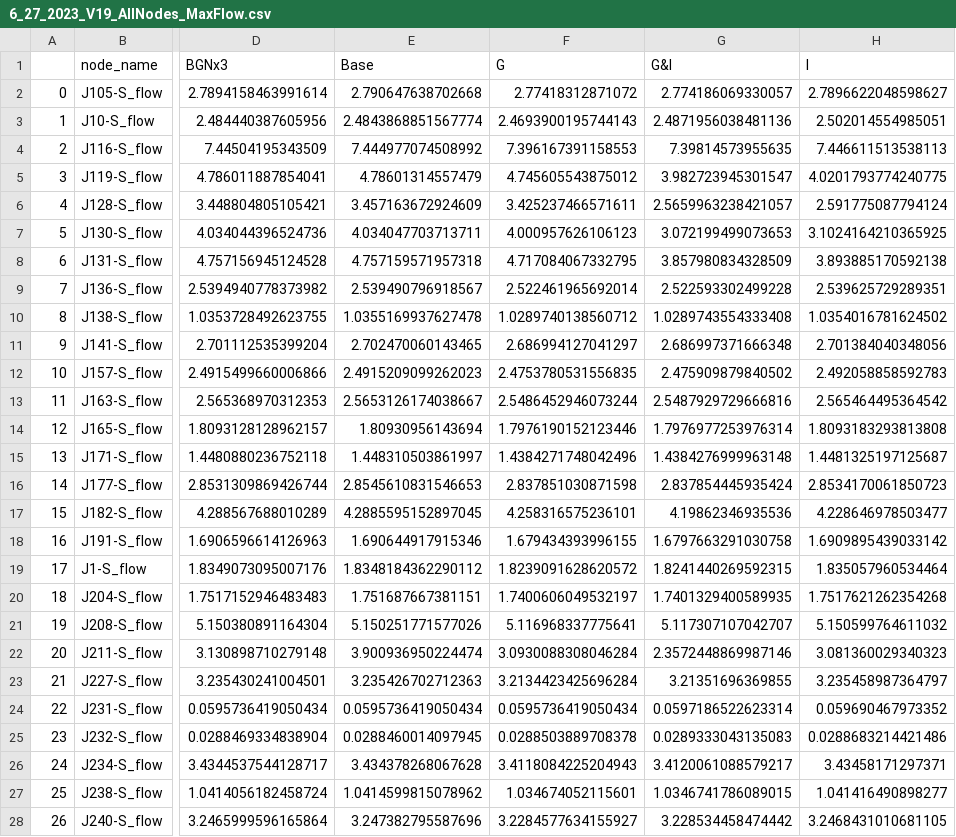
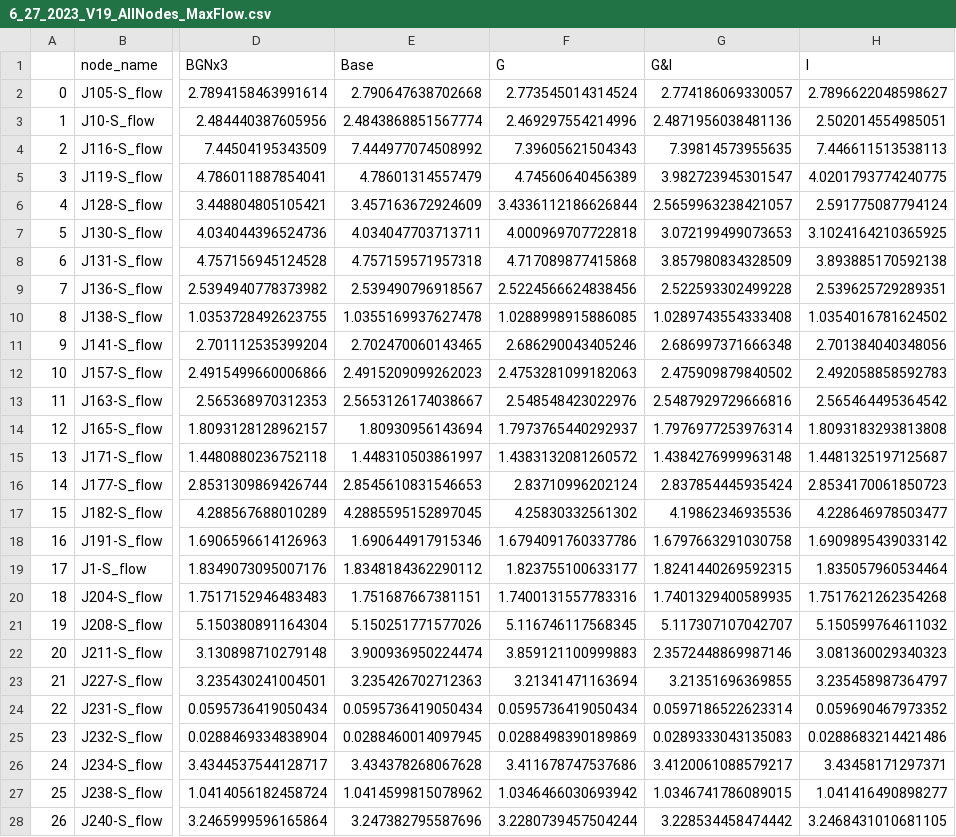
Before and after one commit to A-Spangler/InnerHarbor_SWMMModel, a CSV file: processed/6_27_2023_V19_AllNodes_MaxFlow.csv, drawn as a sheet; only a part is shown, gaps mark what is left out; the diff covers the shown part only; the diff names each change by its address in the sheet, - before the commit and + after, or states it on an @@ line.

```diff
--- a/processed/6_27_2023_V19_AllNodes_MaxFlow.csv
+++ b/processed/6_27_2023_V19_AllNodes_MaxFlow.csv
-F2 (G): 2.77418312871072
+F2 (G): 2.773545014314524
-F3 (G): 2.4693900195744143
+F3 (G): 2.469297554214996
-F4 (G): 7.396167391158553
+F4 (G): 7.39605621504343
-F5 (G): 4.745605543875012
+F5 (G): 4.74560640456389
-F6 (G): 3.425237466571611
+F6 (G): 3.4336112186626844
-F7 (G): 4.000957626106123
+F7 (G): 4.000969707722818
-F8 (G): 4.717084067332795
+F8 (G): 4.717089877415868
-F9 (G): 2.522461965692014
+F9 (G): 2.5224566624838456
-F10 (G): 1.0289740138560712
+F10 (G): 1.0288998915886085
-F11 (G): 2.686994127041297
+F11 (G): 2.686290043405246
-F12 (G): 2.4753780531556835
+F12 (G): 2.4753281099182063
-F13 (G): 2.5486452946073244
+F13 (G): 2.548548423022976
-F14 (G): 1.7976190152123446
+F14 (G): 1.7973765440292937
-F15 (G): 1.4384271748042496
+F15 (G): 1.4383132081260572
-F16 (G): 2.837851030871598
+F16 (G): 2.83710996202124
-F17 (G): 4.258316575236101
+F17 (G): 4.25830332561302
-F18 (G): 1.679434393996155
+F18 (G): 1.6794091760337786
-F19 (G): 1.8239091628620572
+F19 (G): 1.823755100633177
-F20 (G): 1.7400606049532197
+F20 (G): 1.7400131557783316
-F21 (G): 5.116968337775641
+F21 (G): 5.116746117568345
-F22 (G): 3.0930088308046284
+F22 (G): 3.859121100999883
-F23 (G): 3.2134423425696284
+F23 (G): 3.21341471163694
-F25 (G): 0.0288503889708378
+F25 (G): 0.0288498390189869
-F26 (G): 3.4118084225204943
+F26 (G): 3.411678747537686
-F27 (G): 1.034674052115601
+F27 (G): 1.0346466030693942
-F28 (G): 3.2284577634155927
+F28 (G): 3.2280739457504244
```
Also changed, not shown: 98 edited cells elsewhere in this file, processed/6_27_2023_V19_AllNodes_DurationOverCurb.csv, processed/6_27_2023_V19_AllNodes_MaxDepth.csv, 14 other files.
